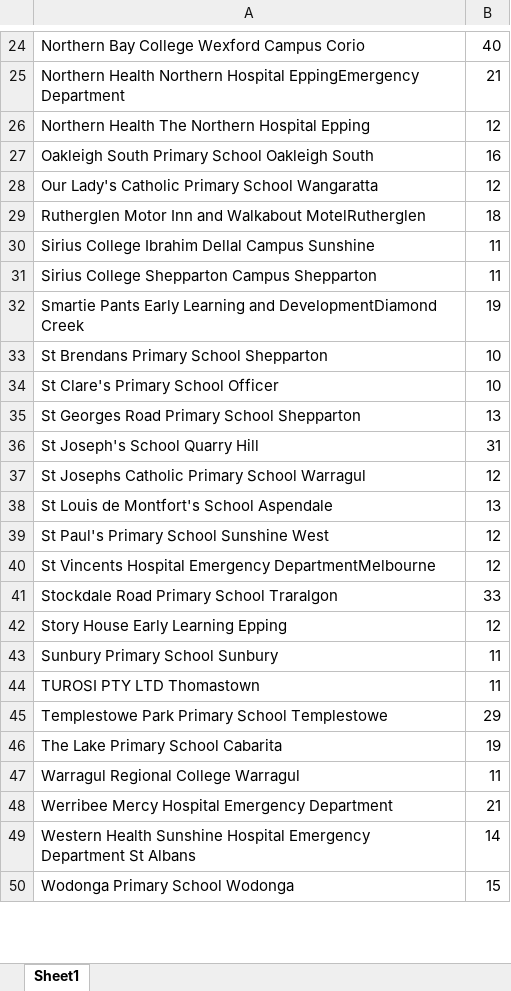
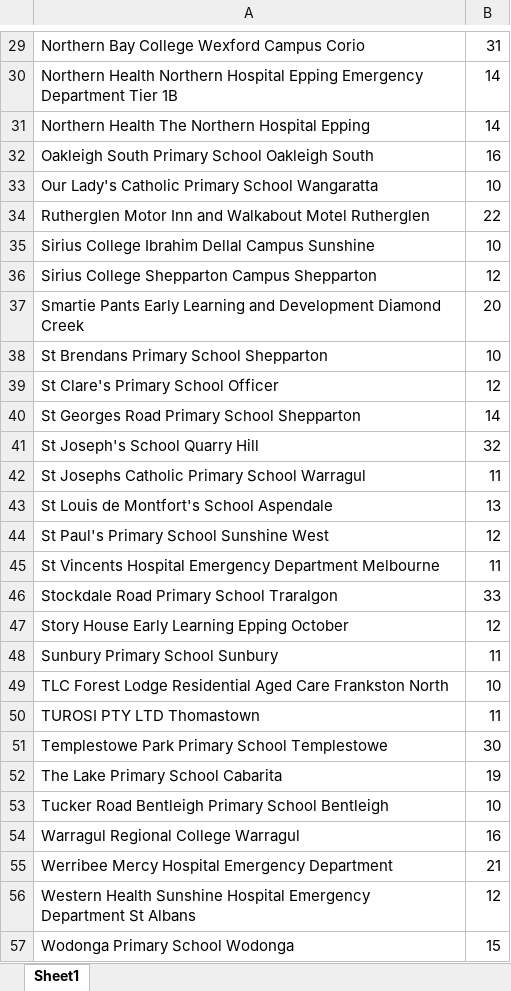
Before and after one commit to Mike-Honey/covid-19-outbreak-paths, an Excel workbook: vic-key-outbreaks_0.xlsx, sheet Sheet1, drawn as a sheet; only a part is shown, gaps mark what is left out; values as stored, in another font and other column widths than the file's, no borders; removed rows and columns are numbered as before the commit, all else as after; the diff covers the shown part only; the diff names each change by its address in the sheet, - before the commit and + after, or states it on an @@ line.

```diff
--- a/vic-key-outbreaks_0.xlsx (sheet Sheet1)
+++ b/vic-key-outbreaks_0.xlsx (sheet Sheet1)
-B29: 40
+B29: 31
-row 25: Northern Health Northern Hospital EppingEmergency Department | 21
+row 30: Northern Health Northern Hospital Epping Emergency Department Tier 1B | 14
-B31: 12
+B31: 14
-B33: 12
+B33: 10
-row 29: Rutherglen Motor Inn and Walkabout MotelRutherglen | 18
+row 34: Rutherglen Motor Inn and Walkabout Motel Rutherglen | 22
-B35: 11
+B35: 10
-B36: 11
+B36: 12
-row 32: Smartie Pants Early Learning and DevelopmentDiamond Creek | 19
+row 37: Smartie Pants Early Learning and Development Diamond Creek | 20
-B39: 10
+B39: 12
-B40: 13
+B40: 14
-B41: 31
+B41: 32
-B42: 12
+B42: 11
-row 40: St Vincents Hospital Emergency DepartmentMelbourne | 12
+row 45: St Vincents Hospital Emergency Department Melbourne | 11
-A47: Story House Early Learning Epping
+A47: Story House Early Learning Epping October
+row 49: TLC Forest Lodge Residential Aged Care Frankston North | 10
-B51: 29
+B51: 30
+row 53: Tucker Road Bentleigh Primary School Bentleigh | 10
-B54: 11
+B54: 16
-B56: 14
+B56: 12
```
Also changed, not shown: 15 added rows, 11 removed rows and 12 edited cells elsewhere in this sheet, vic-key-outbreaks_archive.xlsx.
